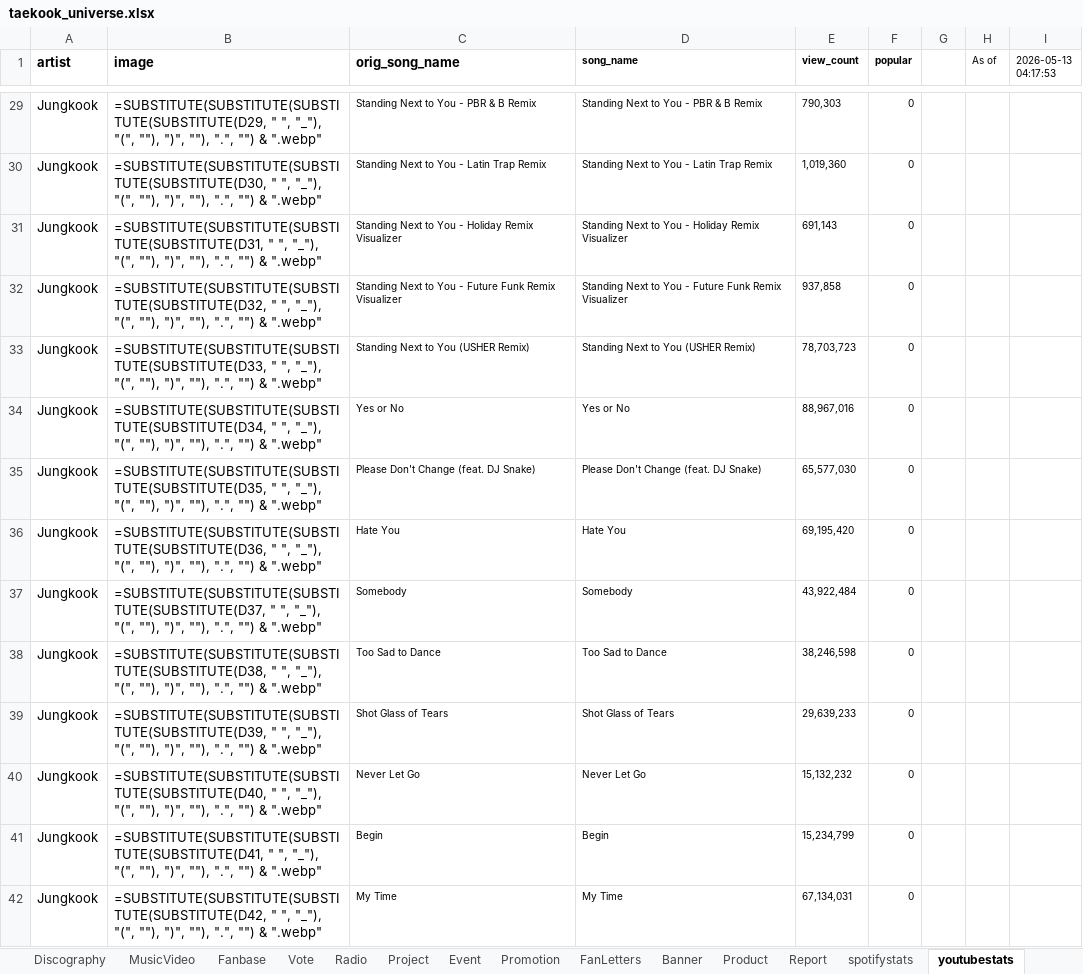
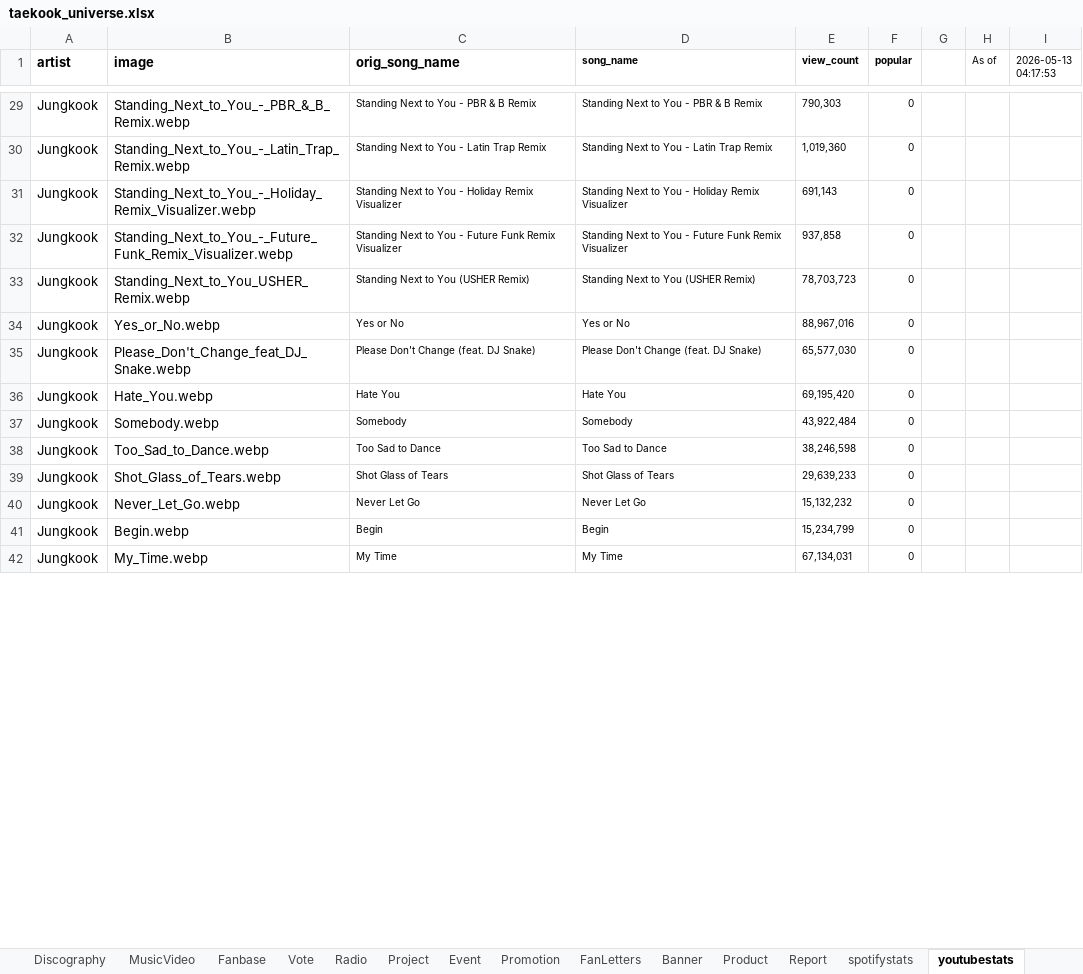
Before and after one commit to tetekoofm/taekookuniverse, an Excel workbook: taekook_universe.xlsx, sheet youtubestats, drawn as a sheet; only a part is shown, gaps mark what is left out; values as stored, in another font and other column widths than the file's, no borders; formulas without a stored value are shown as written; the diff covers the shown part only; the diff names each change by its address in the sheet, - before the commit and + after, or states it on an @@ line.

```diff
--- a/taekook_universe.xlsx (sheet youtubestats)
+++ b/taekook_universe.xlsx (sheet youtubestats)
-B29 (image): =SUBSTITUTE(SUBSTITUTE(SUBSTITUTE(SUBSTITUTE(D29, " ", "_"), "(", ""), ")", ""), ".", "") & ".webp"
+B29 (image): Standing_Next_to_You_-_PBR_&_B_Remix.webp
-B30 (image): =SUBSTITUTE(SUBSTITUTE(SUBSTITUTE(SUBSTITUTE(D30, " ", "_"), "(", ""), ")", ""), ".", "") & ".webp"
+B30 (image): Standing_Next_to_You_-_Latin_Trap_Remix.webp
-B31 (image): =SUBSTITUTE(SUBSTITUTE(SUBSTITUTE(SUBSTITUTE(D31, " ", "_"), "(", ""), ")", ""), ".", "") & ".webp"
+B31 (image): Standing_Next_to_You_-_Holiday_Remix_Visualizer.webp
-B32 (image): =SUBSTITUTE(SUBSTITUTE(SUBSTITUTE(SUBSTITUTE(D32, " ", "_"), "(", ""), ")", ""), ".", "") & ".webp"
+B32 (image): Standing_Next_to_You_-_Future_Funk_Remix_Visualizer.webp
-B33 (image): =SUBSTITUTE(SUBSTITUTE(SUBSTITUTE(SUBSTITUTE(D33, " ", "_"), "(", ""), ")", ""), ".", "") & ".webp"
+B33 (image): Standing_Next_to_You_USHER_Remix.webp
-B34 (image): =SUBSTITUTE(SUBSTITUTE(SUBSTITUTE(SUBSTITUTE(D34, " ", "_"), "(", ""), ")", ""), ".", "") & ".webp"
+B34 (image): Yes_or_No.webp
-B35 (image): =SUBSTITUTE(SUBSTITUTE(SUBSTITUTE(SUBSTITUTE(D35, " ", "_"), "(", ""), ")", ""), ".", "") & ".webp"
+B35 (image): Please_Don't_Change_feat_DJ_Snake.webp
-B36 (image): =SUBSTITUTE(SUBSTITUTE(SUBSTITUTE(SUBSTITUTE(D36, " ", "_"), "(", ""), ")", ""), ".", "") & ".webp"
+B36 (image): Hate_You.webp
-B37 (image): =SUBSTITUTE(SUBSTITUTE(SUBSTITUTE(SUBSTITUTE(D37, " ", "_"), "(", ""), ")", ""), ".", "") & ".webp"
+B37 (image): Somebody.webp
-B38 (image): =SUBSTITUTE(SUBSTITUTE(SUBSTITUTE(SUBSTITUTE(D38, " ", "_"), "(", ""), ")", ""), ".", "") & ".webp"
+B38 (image): Too_Sad_to_Dance.webp
-B39 (image): =SUBSTITUTE(SUBSTITUTE(SUBSTITUTE(SUBSTITUTE(D39, " ", "_"), "(", ""), ")", ""), ".", "") & ".webp"
+B39 (image): Shot_Glass_of_Tears.webp
-B40 (image): =SUBSTITUTE(SUBSTITUTE(SUBSTITUTE(SUBSTITUTE(D40, " ", "_"), "(", ""), ")", ""), ".", "") & ".webp"
+B40 (image): Never_Let_Go.webp
-B41 (image): =SUBSTITUTE(SUBSTITUTE(SUBSTITUTE(SUBSTITUTE(D41, " ", "_"), "(", ""), ")", ""), ".", "") & ".webp"
+B41 (image): Begin.webp
-B42 (image): =SUBSTITUTE(SUBSTITUTE(SUBSTITUTE(SUBSTITUTE(D42, " ", "_"), "(", ""), ")", ""), ".", "") & ".webp"
+B42 (image): My_Time.webp
```
Also changed, not shown: 57 edited cells elsewhere in this sheet, sheet Memory, 7 other files.
